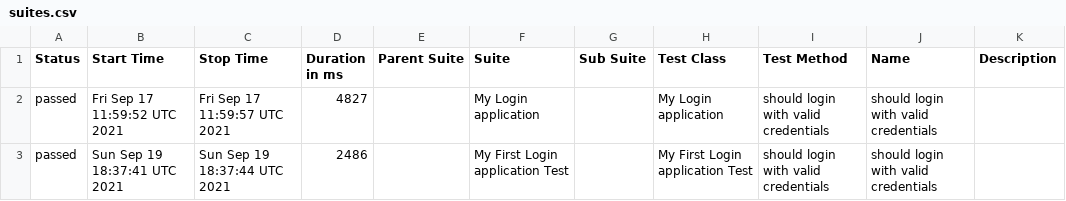
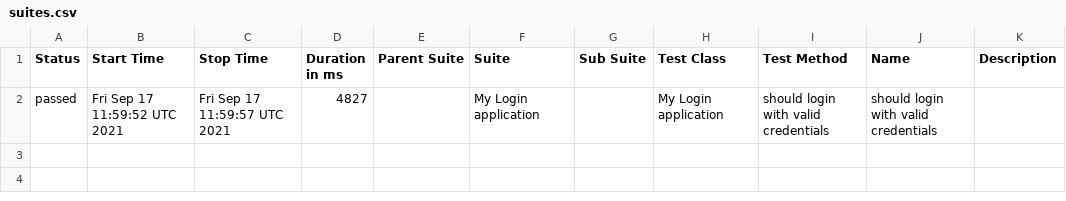
Before and after one commit to Baelir100/Work, a CSV file: data/suites.csv, drawn as a sheet.

```diff
--- a/data/suites.csv
+++ b/data/suites.csv
@@ -2,2 +2 @@
 "passed","Fri Sep 17 11:59:52 UTC 2021","Fri Sep 17 11:59:57 UTC 2021","4827","","My Login application","","My Login application","should login with valid credentials","should login with valid credentials",""
-"passed","Sun Sep 19 18:37:41 UTC 2021","Sun Sep 19 18:37:44 UTC 2021","2486","","My First Login application Test","","My First Login application Test","should login with valid credentials","should login with valid credentials",""
```
Also changed, not shown: 23 other files.
